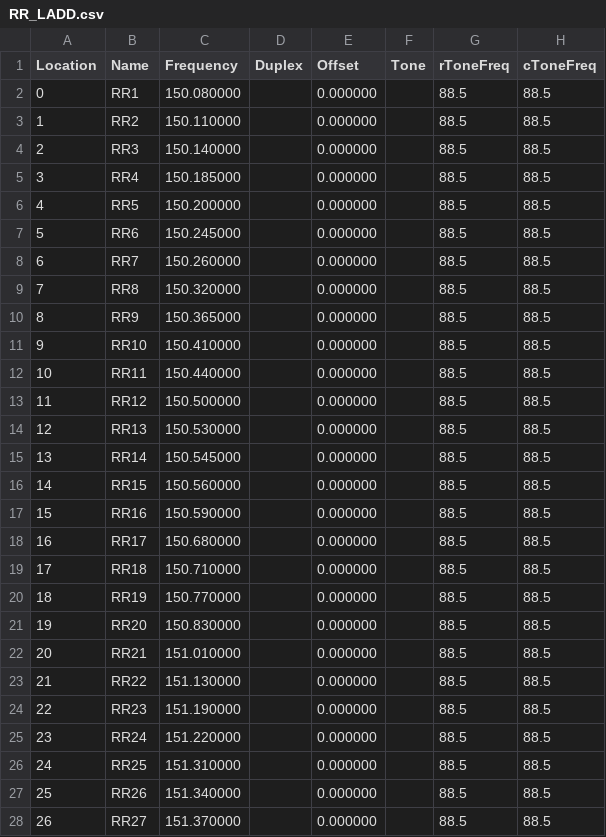
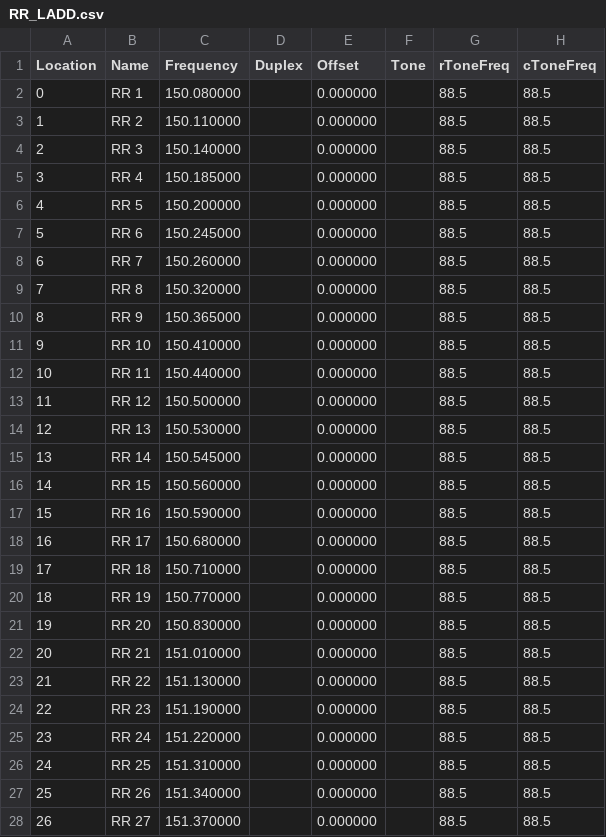
Before and after one commit to nothingmn/radiofrequencies, a CSV file: src/RR_LADD.csv, drawn as a sheet; only a part is shown; the diff covers the shown part only; the diff names each change by its address in the sheet, - before the commit and + after, or states it on an @@ line.

```diff
--- a/src/RR_LADD.csv
+++ b/src/RR_LADD.csv
-B2 (Name): RR1
+B2 (Name): RR 1
-B3 (Name): RR2
+B3 (Name): RR 2
-B4 (Name): RR3
+B4 (Name): RR 3
-B5 (Name): RR4
+B5 (Name): RR 4
-B6 (Name): RR5
+B6 (Name): RR 5
-B7 (Name): RR6
+B7 (Name): RR 6
-B8 (Name): RR7
+B8 (Name): RR 7
-B9 (Name): RR8
+B9 (Name): RR 8
-B10 (Name): RR9
+B10 (Name): RR 9
-B11 (Name): RR10
+B11 (Name): RR 10
-B12 (Name): RR11
+B12 (Name): RR 11
-B13 (Name): RR12
+B13 (Name): RR 12
-B14 (Name): RR13
+B14 (Name): RR 13
-B15 (Name): RR14
+B15 (Name): RR 14
-B16 (Name): RR15
+B16 (Name): RR 15
-B17 (Name): RR16
+B17 (Name): RR 16
-B18 (Name): RR17
+B18 (Name): RR 17
-B19 (Name): RR18
+B19 (Name): RR 18
-B20 (Name): RR19
+B20 (Name): RR 19
-B21 (Name): RR20
+B21 (Name): RR 20
-B22 (Name): RR21
+B22 (Name): RR 21
-B23 (Name): RR22
+B23 (Name): RR 22
-B24 (Name): RR23
+B24 (Name): RR 23
-B25 (Name): RR24
+B25 (Name): RR 24
-B26 (Name): RR25
+B26 (Name): RR 25
-B27 (Name): RR26
+B27 (Name): RR 26
-B28 (Name): RR27
+B28 (Name): RR 27
```
Also changed, not shown: 13 edited cells elsewhere in this file, src/CLAN.csv, src/FRS_MURS.csv, 3 other files.
